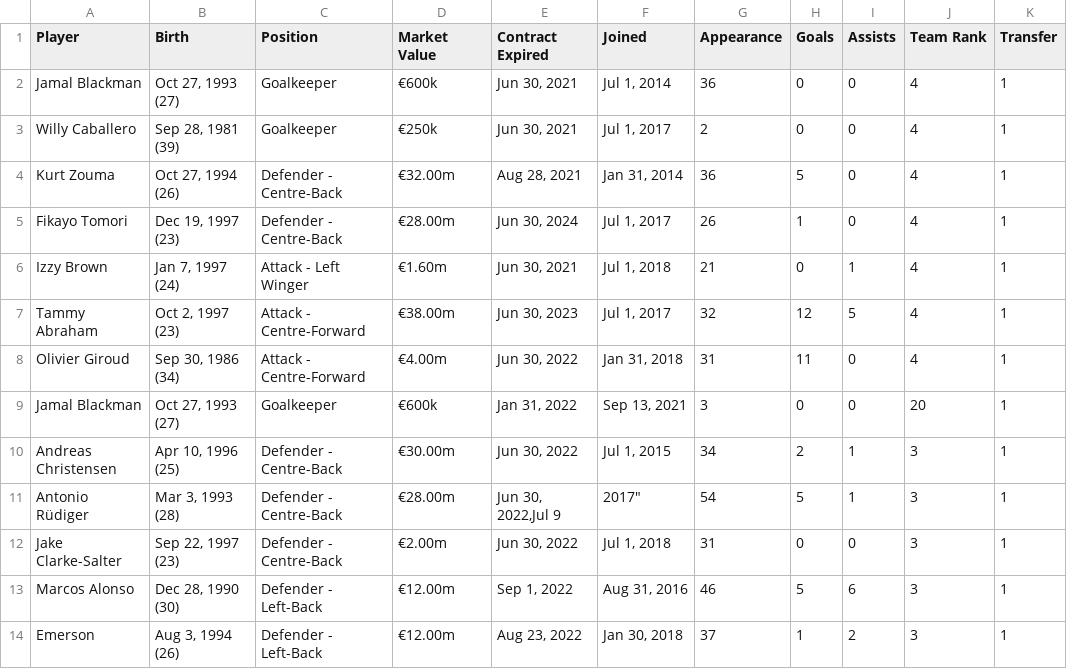
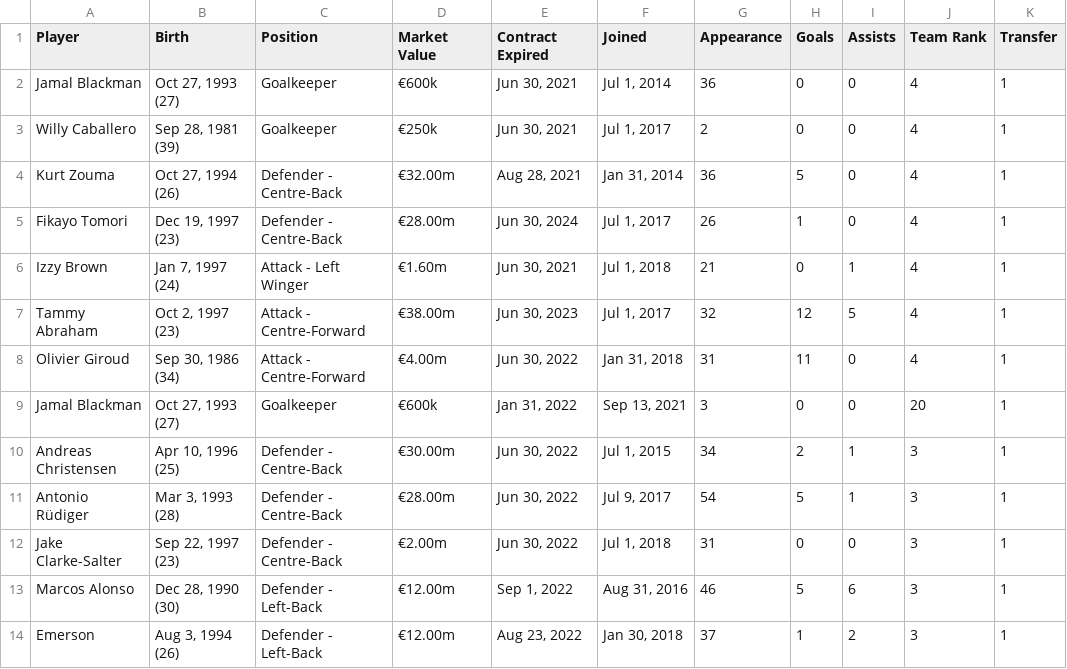
Before and after one commit to JustinLee02/KickOn, a CSV file: KickOn/data/PREMIER_LEAGUE/CHELSEA/CHELSEA_V2/chelsea_balanced_data.csv, drawn as a sheet; only a part is shown.

Commit message:
Update chelsea_balanced_data.csv

```diff
--- a/KickOn/data/PREMIER_LEAGUE/CHELSEA/CHELSEA_V2/chelsea_balanced_data.csv
+++ b/KickOn/data/PREMIER_LEAGUE/CHELSEA/CHELSEA_V2/chelsea_balanced_data.csv
@@ -10,3 +10,3 @@ Jamal Blackman,"Oct 27, 1993 (27)",Goalkeeper,€600k,"Jan 31, 2022","Sep 13, 20
 Andreas Christensen,"Apr 10, 1996 (25)",Defender - Centre-Back,€30.00m,"Jun 30, 2022","Jul 1, 2015",34,2,1,3,1
-Antonio Rüdiger,"Mar 3, 1993 (28)",Defender - Centre-Back,€28.00m,"Jun 30, 2022,Jul 9"," 2017""",54,5,1,3,1
+Antonio Rüdiger,"Mar 3, 1993 (28)",Defender - Centre-Back,€28.00m,"Jun 30, 2022","Jul 9, 2017",54,5,1,3,1
 Jake Clarke-Salter,"Sep 22, 1997 (23)",Defender - Centre-Back,€2.00m,"Jun 30, 2022","Jul 1, 2018",31,0,0,3,1
```
